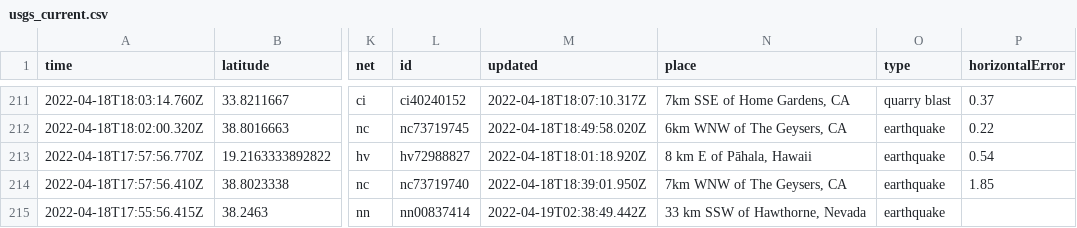
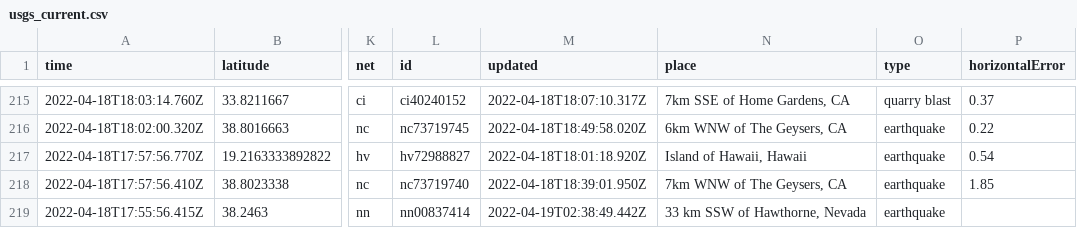
Before and after one commit to jemory/nicar22-github-actions-test, a CSV file: usgs_current.csv, drawn as a sheet; only a part is shown, gaps mark what is left out; addresses are those after the commit; the diff covers the shown part only; the diff names each change by its address in the sheet, - before the commit and + after, or states it on an @@ line.

```diff
--- a/usgs_current.csv
+++ b/usgs_current.csv
-N217 (place): 8 km E of Pāhala, Hawaii
+N217 (place): Island of Hawaii, Hawaii
```
Also changed, not shown: 4 added rows, 1 removed row and 9 edited cells elsewhere in this file, 1 other file.
